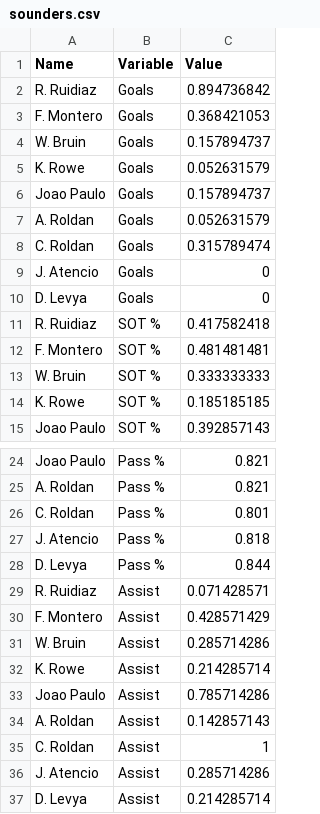
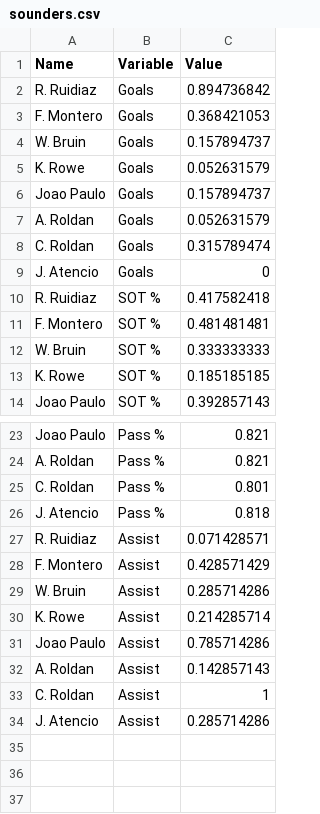
Before and after one commit to jcargalb/543coursework, a CSV file: sounders.csv, drawn as a sheet; only a part is shown, gaps mark what is left out; the diff names each change by its address in the sheet, - before the commit and + after, or states it on an @@ line.

```diff
--- a/sounders.csv
+++ b/sounders.csv
-row 10: D. Levya | Goals | 0
-row 28: D. Levya | Pass % | 0.844
-row 37: D. Levya | Assist | 0.214285714
```
Also changed, not shown: 1 other file.
